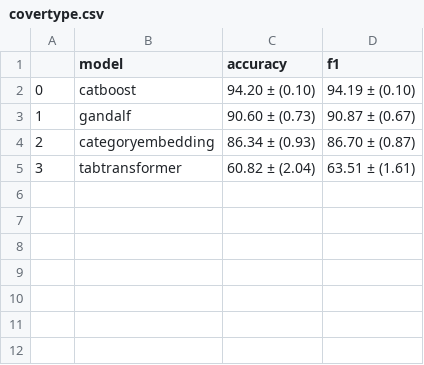
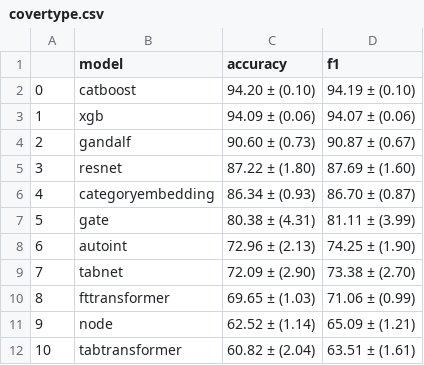
Before and after one commit to mdicio/AutoDeep, a CSV file: notebooks/tables/hyperopt/covertype.csv, drawn as a sheet.

```diff
--- a/notebooks/tables/hyperopt/covertype.csv
+++ b/notebooks/tables/hyperopt/covertype.csv
@@ -2,4 +2,11 @@
 0,catboost,94.20 ± (0.10),94.19 ± (0.10)
-1,gandalf,90.60 ± (0.73),90.87 ± (0.67)
-2,categoryembedding,86.34 ± (0.93),86.70 ± (0.87)
-3,tabtransformer,60.82 ± (2.04),63.51 ± (1.61)
+1,xgb,94.09 ± (0.06),94.07 ± (0.06)
+2,gandalf,90.60 ± (0.73),90.87 ± (0.67)
+3,resnet,87.22 ± (1.80),87.69 ± (1.60)
+4,categoryembedding,86.34 ± (0.93),86.70 ± (0.87)
+5,gate,80.38 ± (4.31),81.11 ± (3.99)
+6,autoint,72.96 ± (2.13),74.25 ± (1.90)
+7,tabnet,72.09 ± (2.90),73.38 ± (2.70)
+8,fttransformer,69.65 ± (1.03),71.06 ± (0.99)
+9,node,62.52 ± (1.14),65.09 ± (1.21)
+10,tabtransformer,60.82 ± (2.04),63.51 ± (1.61)
```
Also changed, not shown: notebooks/tables/hyperopt/creditcard.csv, notebooks/tables/hyperopt/diabetes.csv, 26 other files.
